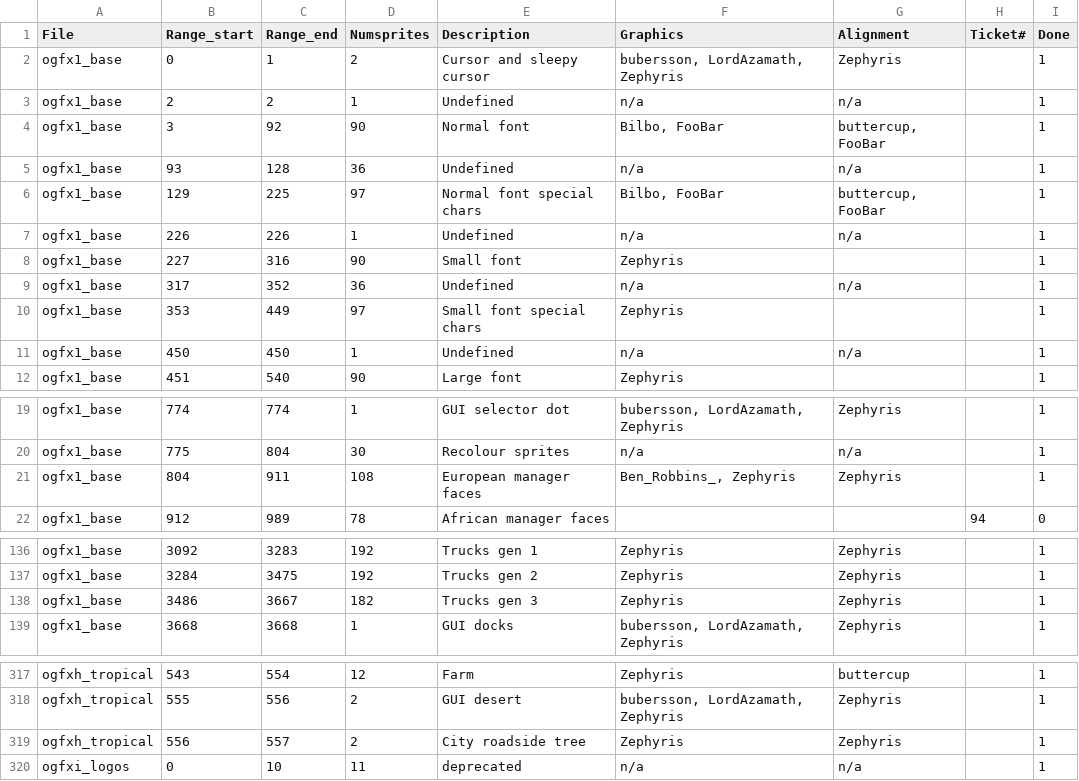
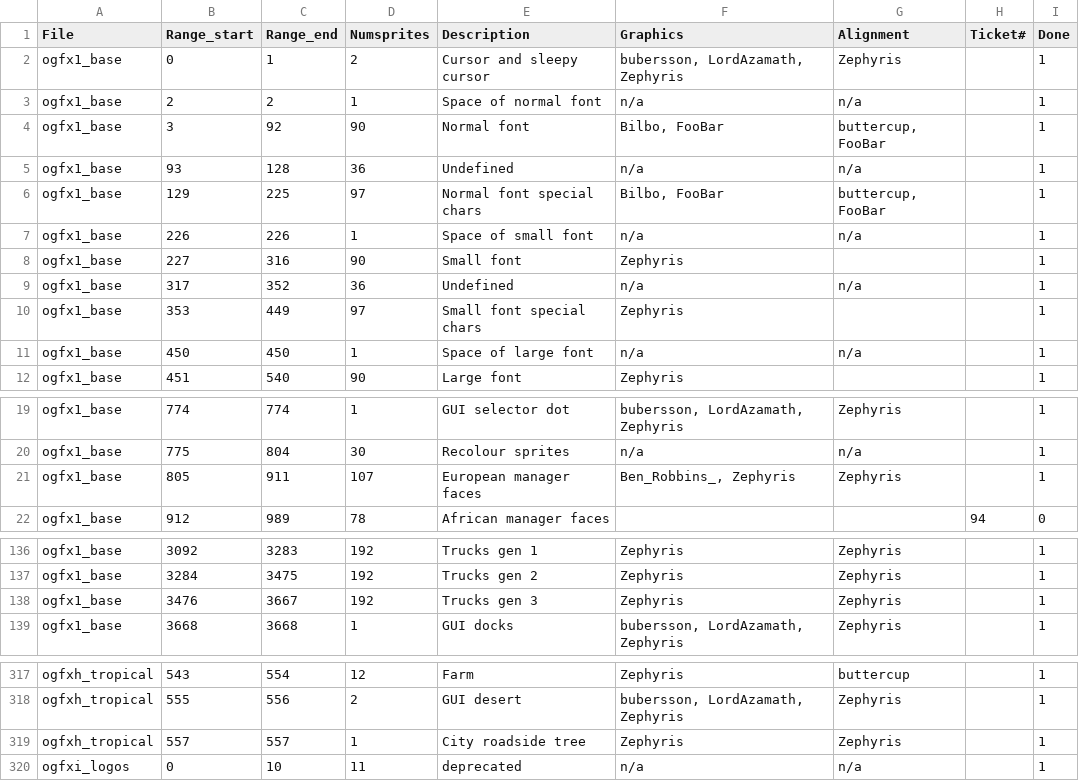
Before and after one commit to OpenTTD/OpenGFX, a CSV file: docs/authoroverview.csv, drawn as a sheet; only a part is shown, gaps mark what is left out.

Commit message:
Cleanup: Some sprite numbers were wrong in the contributors list and improve some sprite nameing (Rubidium)

```diff
--- a/docs/authoroverview.csv
+++ b/docs/authoroverview.csv
@@ -2,3 +2,3 @@ File;Range_start;Range_end;Numsprites;Description;Graphics;Alignment;Ticket#;Don
 ogfx1_base;0;1;2;Cursor and sleepy cursor;bubersson, LordAzamath, Zephyris;Zephyris;;1
-ogfx1_base;2;2;1;Undefined;n/a;n/a;;1
+ogfx1_base;2;2;1;Space of normal font;n/a;n/a;;1
 ogfx1_base;3;92;90;Normal font;Bilbo, FooBar;buttercup, FooBar;;1
@@ -6,3 +6,3 @@ ogfx1_base;93;128;36;Undefined;n/a;n/a;;1
 ogfx1_base;129;225;97;Normal font special chars;Bilbo, FooBar;buttercup, FooBar;;1
-ogfx1_base;226;226;1;Undefined;n/a;n/a;;1
+ogfx1_base;226;226;1;Space of small font;n/a;n/a;;1
 ogfx1_base;227;316;90;Small font;Zephyris;;;1
@@ -10,3 +10,3 @@ ogfx1_base;317;352;36;Undefined;n/a;n/a;;1
 ogfx1_base;353;449;97;Small font special chars;Zephyris;;;1
-ogfx1_base;450;450;1;Undefined;n/a;n/a;;1
+ogfx1_base;450;450;1;Space of large font;n/a;n/a;;1
 ogfx1_base;451;540;90;Large font;Zephyris;;;1
@@ -20,3 +20,3 @@ ogfx1_base;774;774;1;GUI selector dot;bubersson, LordAzamath, Zephyris;Zephyris;
 ogfx1_base;775;804;30;Recolour sprites;n/a;n/a;;1
-ogfx1_base;804;911;108;European manager faces;Ben_Robbins_, Zephyris;Zephyris;;1
+ogfx1_base;805;911;107;European manager faces;Ben_Robbins_, Zephyris;Zephyris;;1
 ogfx1_base;912;989;78;African manager faces;;;94;0
@@ -137,3 +137,3 @@ ogfx1_base;3092;3283;192;Trucks gen 1;Zephyris;Zephyris;;1
 ogfx1_base;3284;3475;192;Trucks gen 2;Zephyris;Zephyris;;1
-ogfx1_base;3486;3667;182;Trucks gen 3;Zephyris;Zephyris;;1
+ogfx1_base;3476;3667;192;Trucks gen 3;Zephyris;Zephyris;;1
 ogfx1_base;3668;3668;1;GUI docks;bubersson, LordAzamath, Zephyris;Zephyris;;1
@@ -318,3 +318,3 @@ ogfxh_tropical;543;554;12;Farm;Zephyris;buttercup;;1
 ogfxh_tropical;555;556;2;GUI desert;bubersson, LordAzamath, Zephyris;Zephyris;;1
-ogfxh_tropical;556;557;2;City roadside tree;Zephyris;Zephyris;;1
+ogfxh_tropical;557;557;1;City roadside tree;Zephyris;Zephyris;;1
 ogfxi_logos;0;10;11;deprecated;n/a;n/a;;1
```
